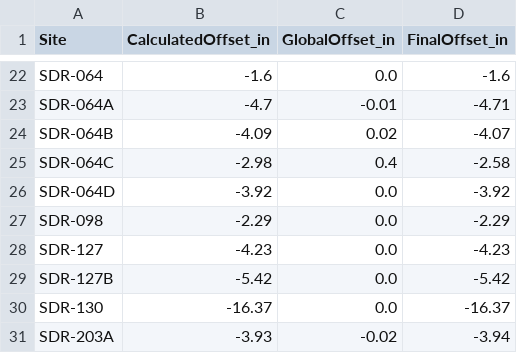
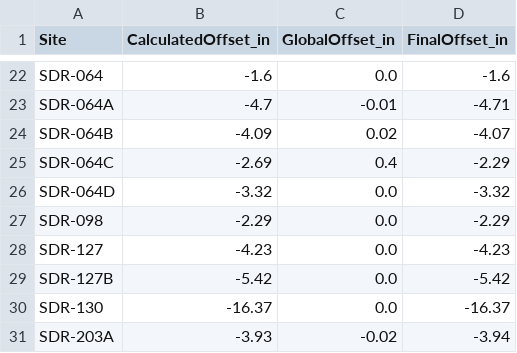
Before and after one commit to 5025-Main/2020_County_LowFlow, a CSV file: Ancillary_files/FinalOffsets_backup.csv, drawn as a sheet; only a part is shown, gaps mark what is left out.

```diff
--- a/Ancillary_files/FinalOffsets_backup.csv
+++ b/Ancillary_files/FinalOffsets_backup.csv
@@ -24,4 +24,4 @@ SDR-064A,-4.7,-0.01,-4.71
 SDR-064B,-4.09,0.02,-4.07
-SDR-064C,-2.98,0.4,-2.58
-SDR-064D,-3.92,0.0,-3.92
+SDR-064C,-2.69,0.4,-2.29
+SDR-064D,-3.32,0.0,-3.32
 SDR-098,-2.29,0.0,-2.29
```
Also changed, not shown: 15 other files.
